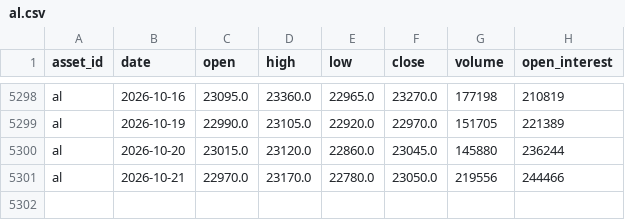
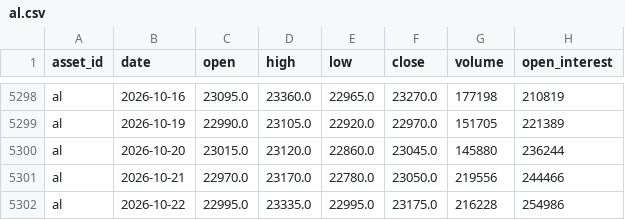
Before and after one commit to JunyiWu97/cross-asset-structure-monitor, a CSV file: data/history_public/al.csv, drawn as a sheet; only a part is shown, gaps mark what is left out; the diff names each change by its address in the sheet, - before the commit and + after, or states it on an @@ line.

```diff
--- a/data/history_public/al.csv
+++ b/data/history_public/al.csv
+row 5302: al | 2026-10-22 | 22995.0 | 23335.0 | 22995.0 | 23175.0 | 216228 | 254986
```
Also changed, not shown: data/climate/points/brazil_linhares.csv, data/climate/points/brazil_patrocinio.csv, 27 other files.
